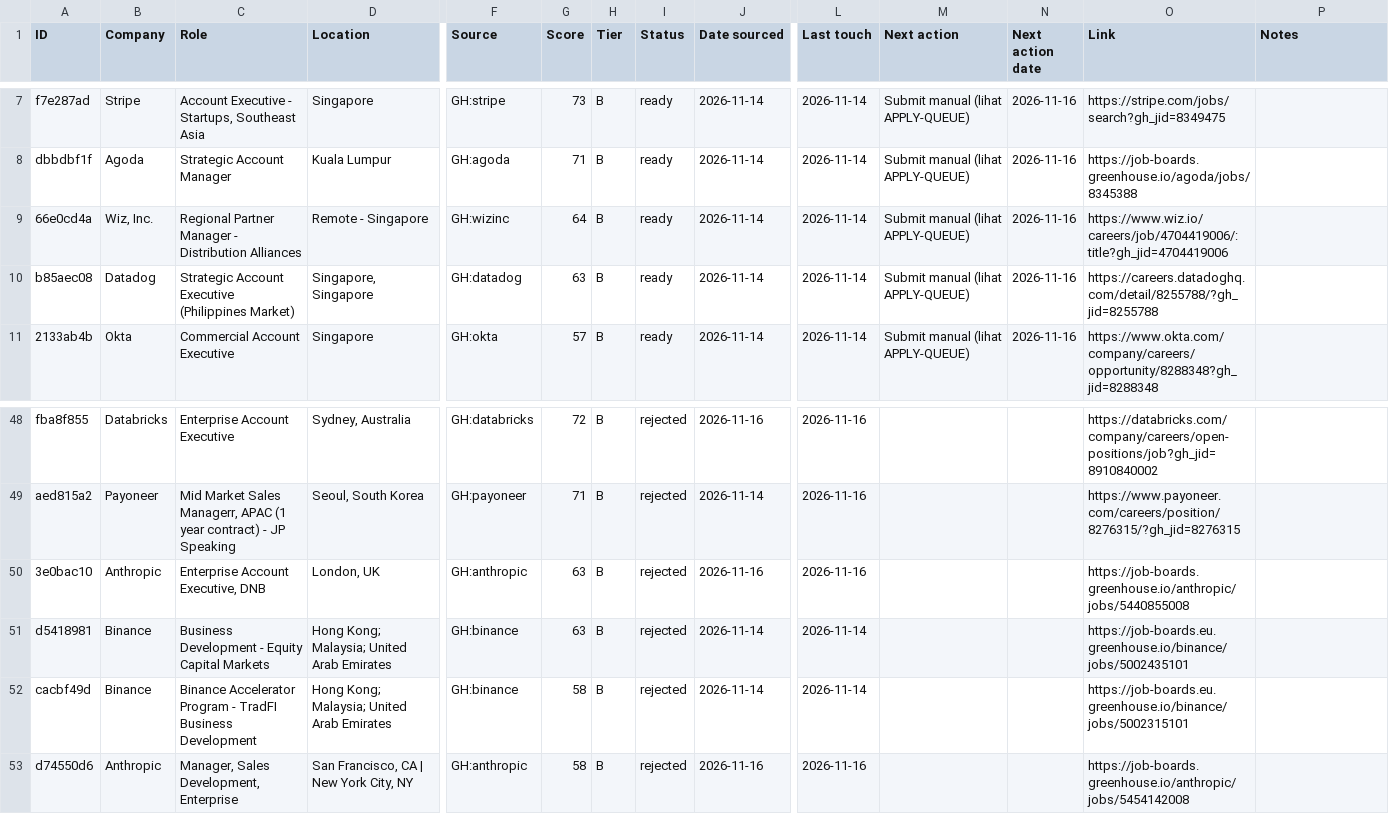
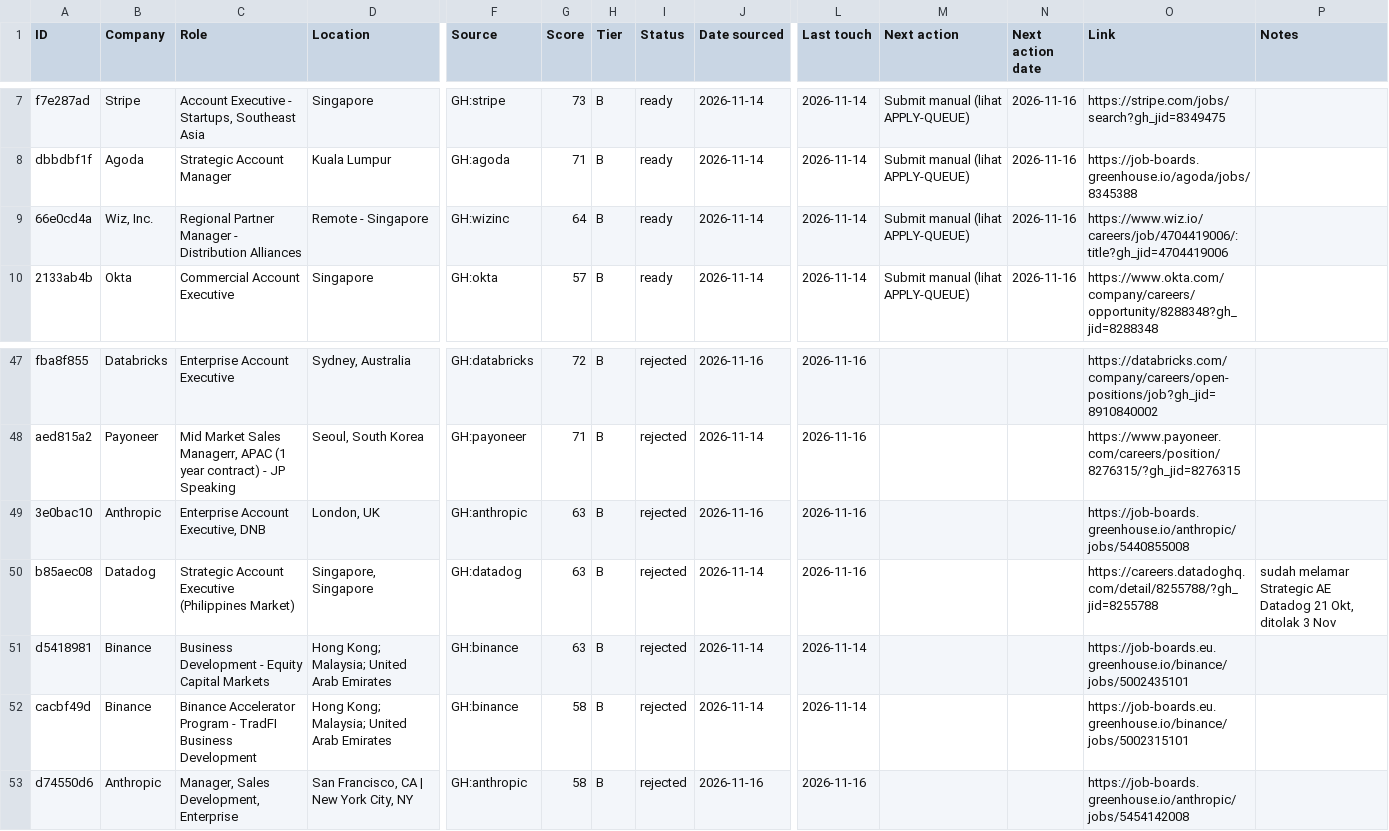
Before and after one commit to hadijayyy/jobapply-bd, a CSV file: job-search/tracker.csv, drawn as a sheet; only a part is shown, gaps mark what is left out; removed rows and columns are numbered as before the commit, all else as after; rows hold the shown columns only; the diff names each change by its address in the sheet, - before the commit and + after, or states it on an @@ line.

```diff
--- a/job-search/tracker.csv
+++ b/job-search/tracker.csv
-row 10: b85aec08 | Datadog | Strategic Account Executive (Philippines Market) | Singapore, Singapore | GH:datadog | 63 | B | ready | 2026-11-14 | 2026-11-14 | Submit manual (lihat APPLY-QUEUE) | 2026-11-16 | https://careers.datadoghq.com/detail/8255788/?gh_jid=8255788
+row 50: b85aec08 | Datadog | Strategic Account Executive (Philippines Market) | Singapore, Singapore | GH:datadog | 63 | B | rejected | 2026-11-14 | 2026-11-16 |  |  | https://careers.datadoghq.com/detail/8255788/?gh_jid=8255788 | sudah melamar Strategic AE Datadog 21 Okt, ditolak 3 Nov
```
Also changed, not shown: 3 other files.
